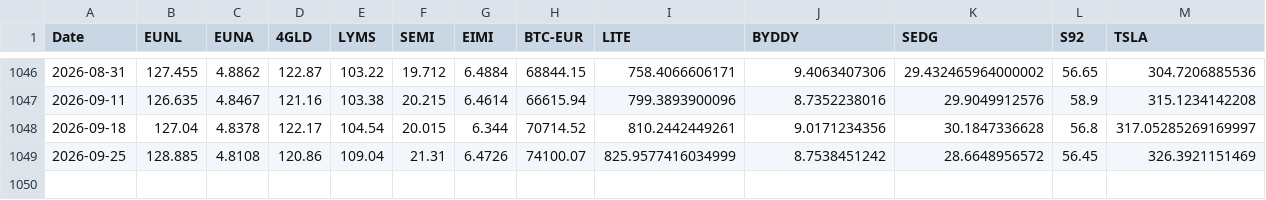
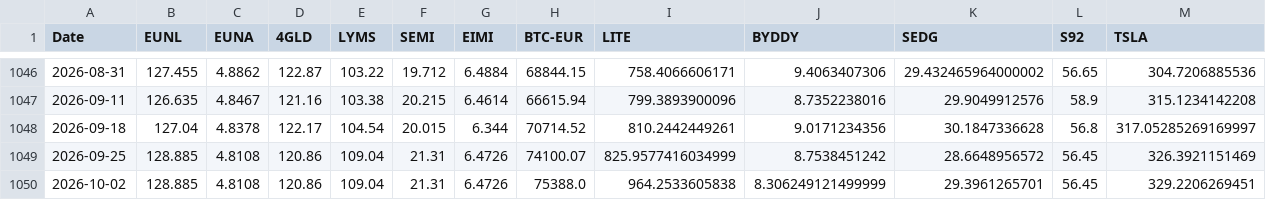
Before and after one commit to S540d/Boersenspiel, a CSV file: data/price_history.csv, drawn as a sheet; only a part is shown, gaps mark what is left out; rows hold the shown columns only; the diff names each change by its address in the sheet, - before the commit and + after, or states it on an @@ line.

```diff
--- a/data/price_history.csv
+++ b/data/price_history.csv
+row 1050: 2026-10-02 | 128.885 | 4.8108 | 120.86 | 109.04 | 21.31 | 6.4726 | 75388.0 | 964.2533605838 | 8.306249121499999 | 29.3961265701 | 56.45 | 329.2206269451
```
